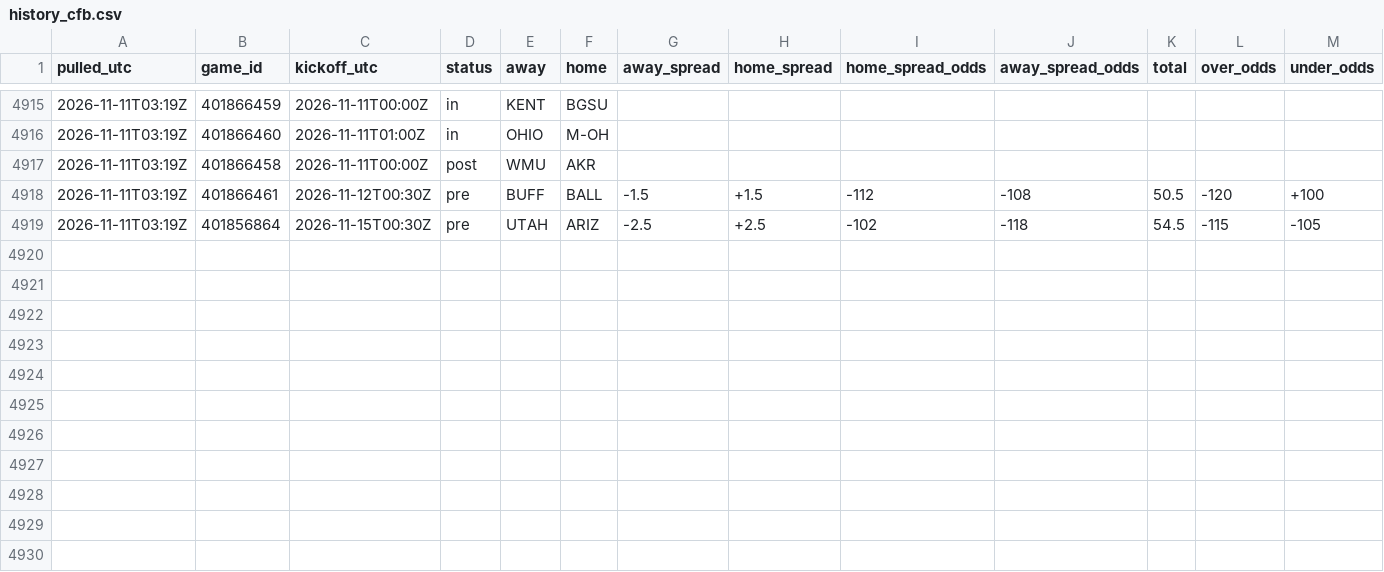
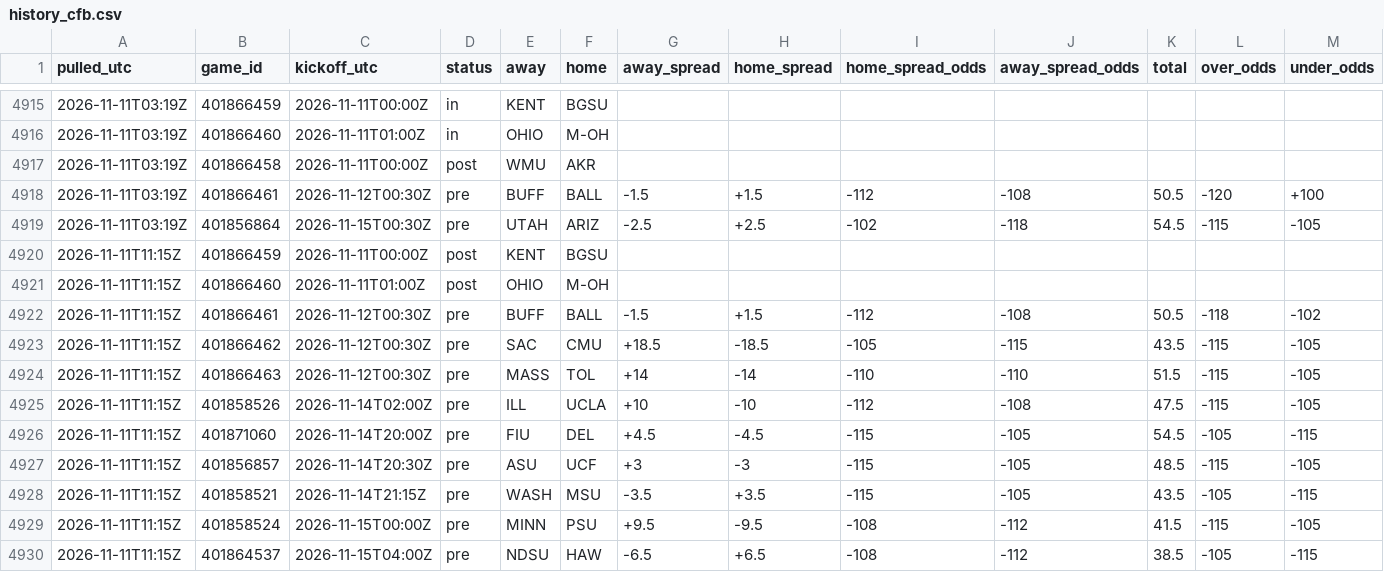
Before and after one commit to tdfarrell/betting-research, a CSV file: data/odds/history_cfb.csv, drawn as a sheet; only a part is shown, gaps mark what is left out; rows hold the shown columns only; the diff names each change by its address in the sheet, - before the commit and + after, or states it on an @@ line.

```diff
--- a/data/odds/history_cfb.csv
+++ b/data/odds/history_cfb.csv
+row 4920: 2026-11-11T11:15Z | 401866459 | 2026-11-11T00:00Z | post | KENT | BGSU
+row 4921: 2026-11-11T11:15Z | 401866460 | 2026-11-11T01:00Z | post | OHIO | M-OH
+row 4922: 2026-11-11T11:15Z | 401866461 | 2026-11-12T00:30Z | pre | BUFF | BALL | -1.5 | +1.5 | -112 | -108 | 50.5 | -118 | -102
+row 4923: 2026-11-11T11:15Z | 401866462 | 2026-11-12T00:30Z | pre | SAC | CMU | +18.5 | -18.5 | -105 | -115 | 43.5 | -115 | -105
+row 4924: 2026-11-11T11:15Z | 401866463 | 2026-11-12T00:30Z | pre | MASS | TOL | +14 | -14 | -110 | -110 | 51.5 | -115 | -105
+row 4925: 2026-11-11T11:15Z | 401858526 | 2026-11-14T02:00Z | pre | ILL | UCLA | +10 | -10 | -112 | -108 | 47.5 | -115 | -105
+row 4926: 2026-11-11T11:15Z | 401871060 | 2026-11-14T20:00Z | pre | FIU | DEL | +4.5 | -4.5 | -115 | -105 | 54.5 | -105 | -115
+row 4927: 2026-11-11T11:15Z | 401856857 | 2026-11-14T20:30Z | pre | ASU | UCF | +3 | -3 | -115 | -105 | 48.5 | -115 | -105
+row 4928: 2026-11-11T11:15Z | 401858521 | 2026-11-14T21:15Z | pre | WASH | MSU | -3.5 | +3.5 | -115 | -105 | 43.5 | -105 | -115
+row 4929: 2026-11-11T11:15Z | 401858524 | 2026-11-15T00:00Z | pre | MINN | PSU | +9.5 | -9.5 | -108 | -112 | 41.5 | -115 | -105
+row 4930: 2026-11-11T11:15Z | 401864537 | 2026-11-15T04:00Z | pre | NDSU | HAW | -6.5 | +6.5 | -108 | -112 | 38.5 | -105 | -115
```
Also changed, not shown: data/nba/injuries.csv, data/nba/lines_close.csv, 53 other files.
